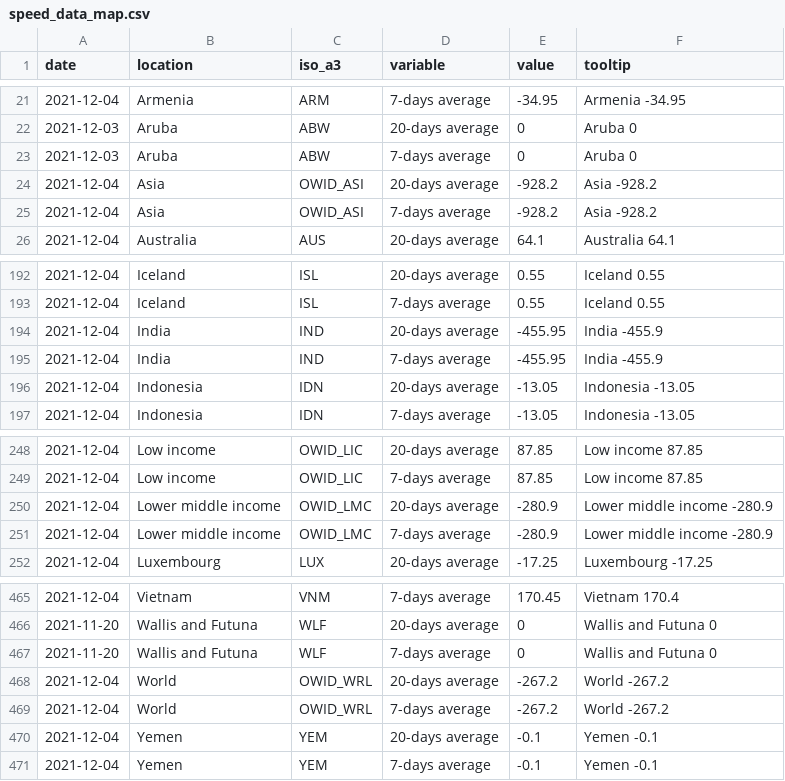
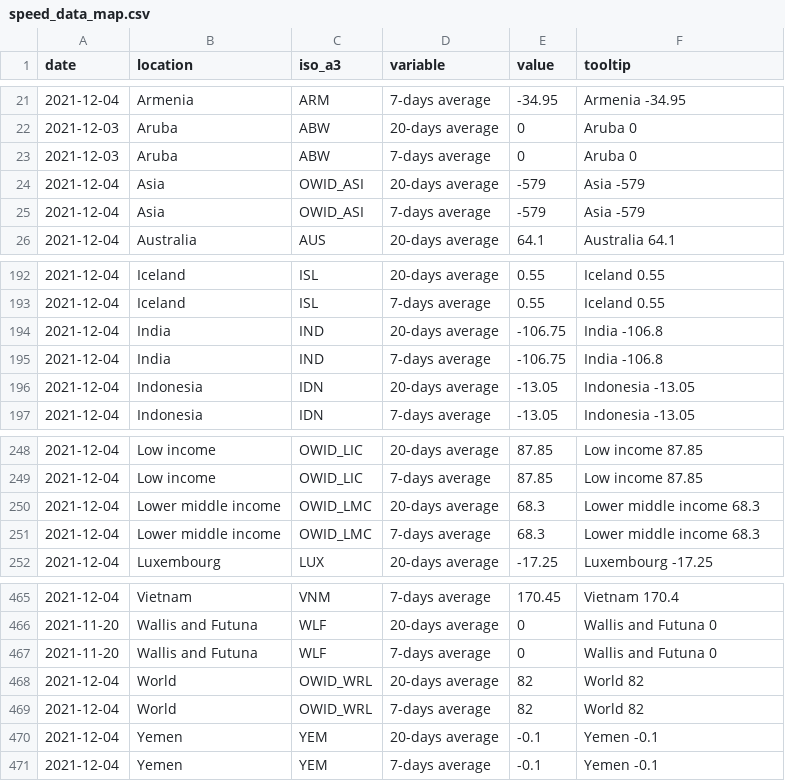
Before and after one commit to pixgarden/scrape-automation, a CSV file: speed_data_map.csv, drawn as a sheet; only a part is shown, gaps mark what is left out.

```diff
--- a/speed_data_map.csv
+++ b/speed_data_map.csv
@@ -23,4 +23,4 @@ date,location,iso_a3,variable,value,tooltip
 2021-12-03,Aruba,ABW,7-days average,0,Aruba 0
-2021-12-04,Asia,OWID_ASI,20-days average,-928.2,Asia -928.2
-2021-12-04,Asia,OWID_ASI,7-days average,-928.2,Asia -928.2
+2021-12-04,Asia,OWID_ASI,20-days average,-579,Asia -579
+2021-12-04,Asia,OWID_ASI,7-days average,-579,Asia -579
 2021-12-04,Australia,AUS,20-days average,64.1,Australia 64.1
@@ -193,4 +193,4 @@ date,location,iso_a3,variable,value,tooltip
 2021-12-04,Iceland,ISL,7-days average,0.55,Iceland 0.55
-2021-12-04,India,IND,20-days average,-455.95,India -455.9
-2021-12-04,India,IND,7-days average,-455.95,India -455.9
+2021-12-04,India,IND,20-days average,-106.75,India -106.8
+2021-12-04,India,IND,7-days average,-106.75,India -106.8
 2021-12-04,Indonesia,IDN,20-days average,-13.05,Indonesia -13.05
@@ -249,4 +249,4 @@ date,location,iso_a3,variable,value,tooltip
 2021-12-04,Low income,OWID_LIC,7-days average,87.85,Low income 87.85
-2021-12-04,Lower middle income,OWID_LMC,20-days average,-280.9,Lower middle income -280.9
-2021-12-04,Lower middle income,OWID_LMC,7-days average,-280.9,Lower middle income -280.9
+2021-12-04,Lower middle income,OWID_LMC,20-days average,68.3,Lower middle income 68.3
+2021-12-04,Lower middle income,OWID_LMC,7-days average,68.3,Lower middle income 68.3
 2021-12-04,Luxembourg,LUX,20-days average,-17.25,Luxembourg -17.25
@@ -467,4 +467,4 @@ date,location,iso_a3,variable,value,tooltip
 2021-11-20,Wallis and Futuna,WLF,7-days average,0,Wallis and Futuna 0
-2021-12-04,World,OWID_WRL,20-days average,-267.2,World -267.2
-2021-12-04,World,OWID_WRL,7-days average,-267.2,World -267.2
+2021-12-04,World,OWID_WRL,20-days average,82,World 82
+2021-12-04,World,OWID_WRL,7-days average,82,World 82
 2021-12-04,Yemen,YEM,20-days average,-0.1,Yemen -0.1
```
Also changed, not shown: policy_stringency.csv, speed_data_latest.csv, 1 other file.
